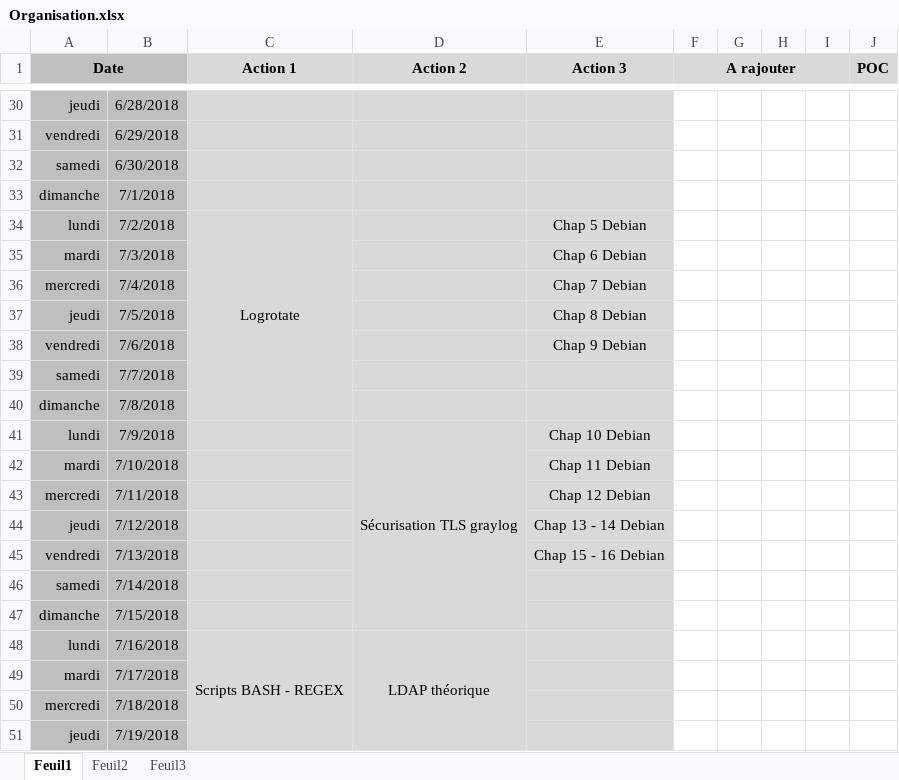
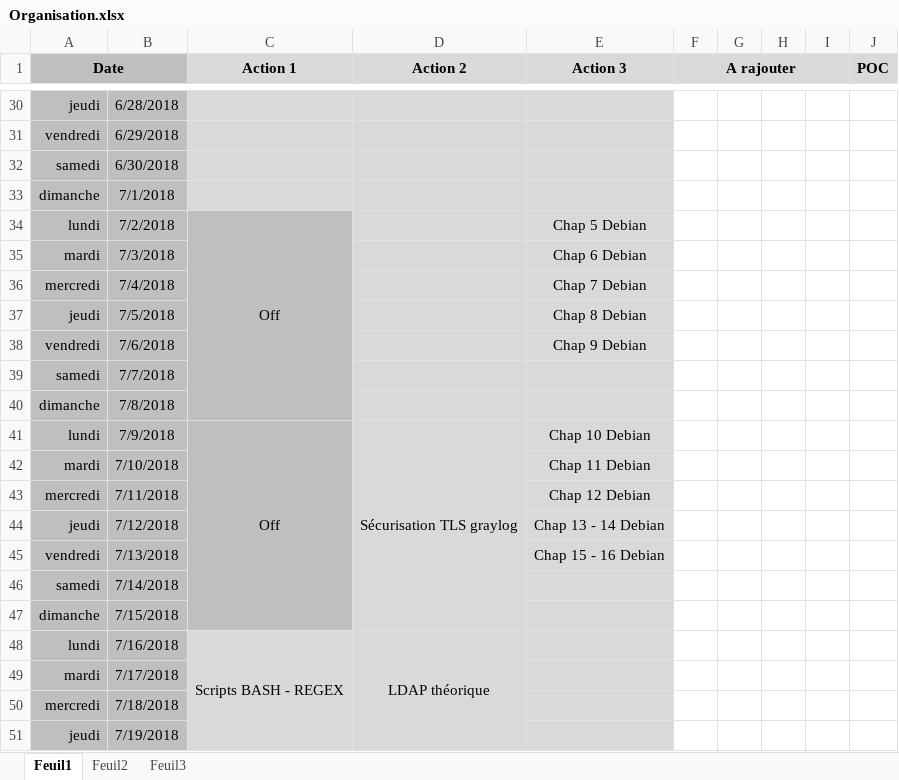
Before and after one commit to bruno-bettuzzi/Repo, an Excel workbook: Organisation.xlsx, sheet Feuil1, drawn as a sheet; only a part is shown, gaps mark what is left out; values as stored, in another font and other column widths than the file's, no borders; the diff covers the shown part only; the diff names each change by its address in the sheet, - before the commit and + after, or states it on an @@ line.

```diff
--- a/Organisation.xlsx (sheet Feuil1)
+++ b/Organisation.xlsx (sheet Feuil1)
-C34 (Action 1): Logrotate
+C34 (Action 1): Off
-C34:C47 fill: #D9D9D9
+C34:C47 fill: #BFBFBF
-C41 (Action 1): (empty)
+C41 (Action 1): Off
+C41:C47 merged
```
Also changed, not shown: 6 edited cells and cell formats elsewhere in this sheet, 5 other files.
